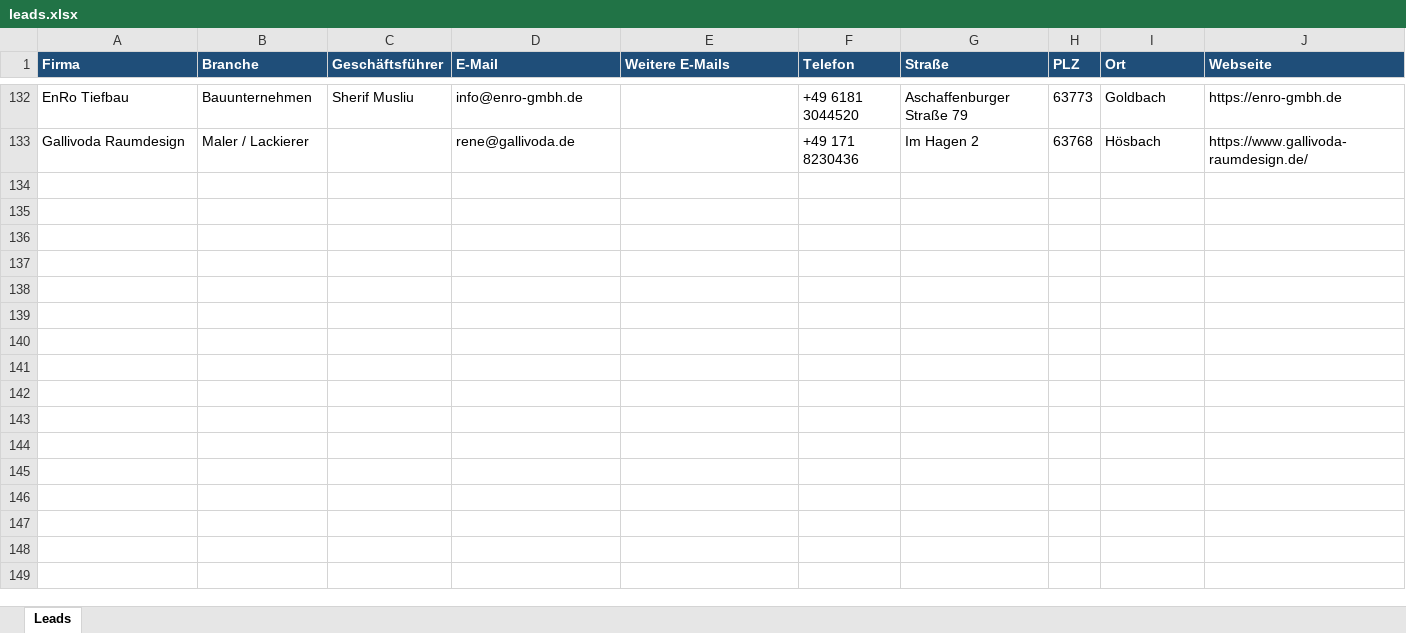
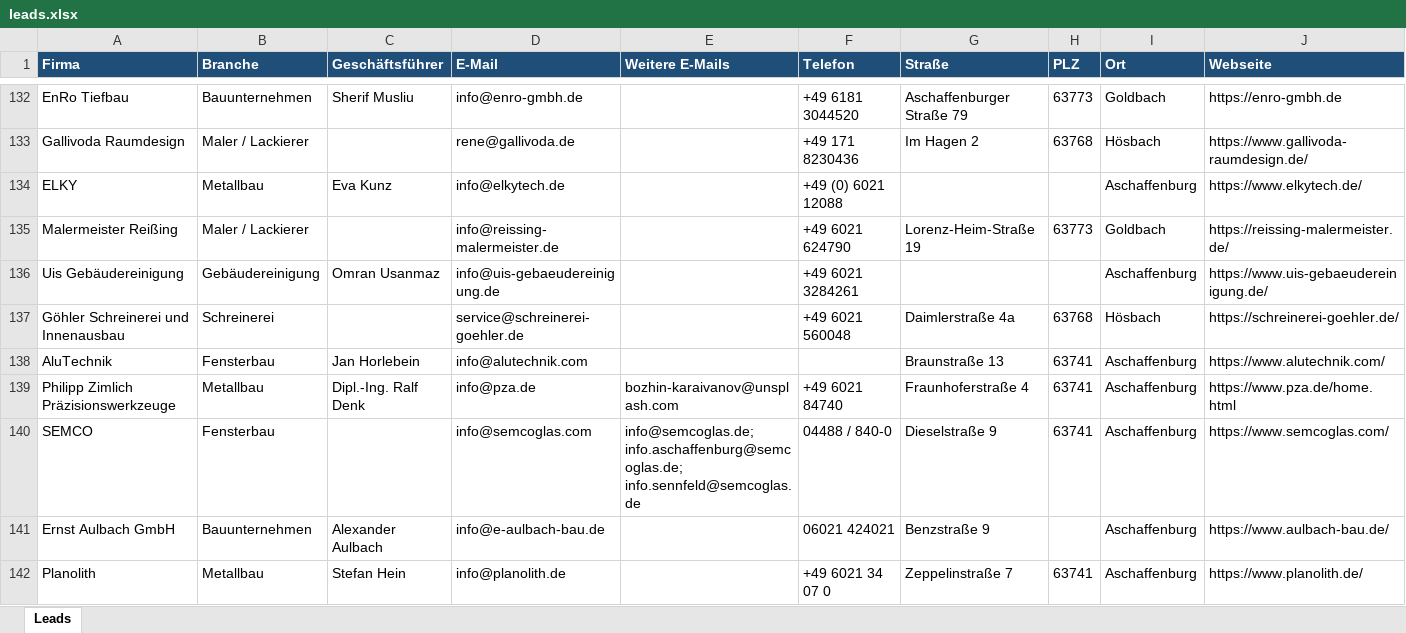
Before and after one commit to teamtrack1019/firmen-finder, an Excel workbook: leads.xlsx, sheet Leads, drawn as a sheet; only a part is shown, gaps mark what is left out; values as stored, in another font and other column widths than the file's, no borders; rows hold the shown columns only; the diff covers the shown part only; the diff names each change by its address in the sheet, - before the commit and + after, or states it on an @@ line.

```diff
--- a/leads.xlsx (sheet Leads)
+++ b/leads.xlsx (sheet Leads)
+row 134: ELKY | Metallbau | Eva Kunz | info@elkytech.de |  | +49 (0) 6021 12088 |  |  | Aschaffenburg | https://www.elkytech.de/
+row 135: Malermeister Reißing | Maler / Lackierer |  | info@reissing-malermeister.de |  | +49 6021 624790 | Lorenz-Heim-Straße 19 | 63773 | Goldbach | https://reissing-malermeister.de/
+row 136: Uis Gebäudereinigung | Gebäudereinigung | Omran Usanmaz | info@uis-gebaeudereinigung.de |  | +49 6021 3284261 |  |  | Aschaffenburg | https://www.uis-gebaeudereinigung.de/
+row 137: Göhler Schreinerei und Innenausbau | Schreinerei |  | service@schreinerei-goehler.de |  | +49 6021 560048 | Daimlerstraße 4a | 63768 | Hösbach | https://schreinerei-goehler.de/
+row 138: AluTechnik | Fensterbau | Jan Horlebein | info@alutechnik.com |  |  | Braunstraße 13 | 63741 | Aschaffenburg | https://www.alutechnik.com/
+row 139: Philipp Zimlich Präzisionswerkzeuge | Metallbau | Dipl.-Ing. Ralf Denk | info@pza.de | bozhin-karaivanov@unsplash.com | +49 6021 84740 | Fraunhoferstraße 4 | 63741 | Aschaffenburg | https://www.pza.de/home.html
+row 140: SEMCO | Fensterbau |  | info@semcoglas.com | info@semcoglas.de; info.aschaffenburg@semcoglas.de; info.sennfeld@semcoglas.de | 04488 / 840-0 | Dieselstraße 9 | 63741 | Aschaffenburg | https://www.semcoglas.com/
+row 141: Ernst Aulbach GmbH | Bauunternehmen | Alexander Aulbach | info@e-aulbach-bau.de |  | 06021 424021 | Benzstraße 9 |  | Aschaffenburg | https://www.aulbach-bau.de/
+row 142: Planolith | Metallbau | Stefan Hein | info@planolith.de |  | +49 6021 34 07 0 | Zeppelinstraße 7 | 63741 | Aschaffenburg | https://www.planolith.de/
```
Also changed, not shown: 13 added rows elsewhere in this sheet, 1 other file.
